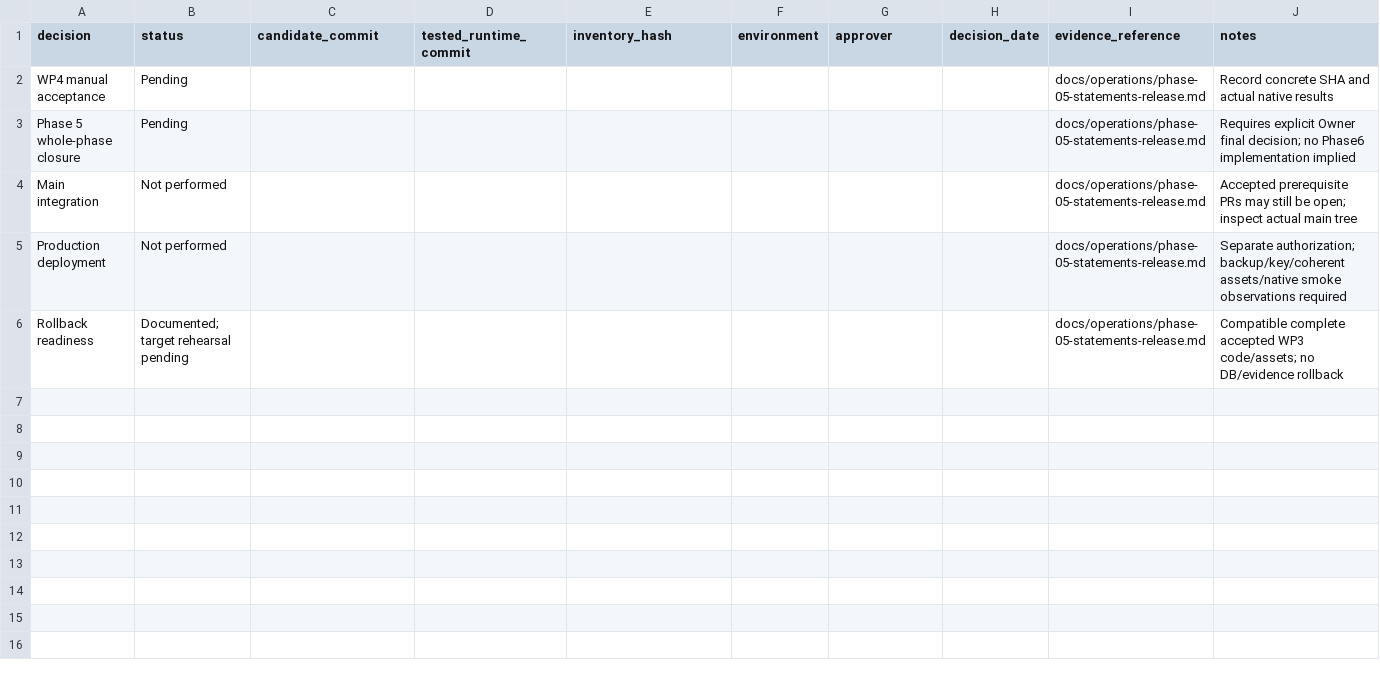
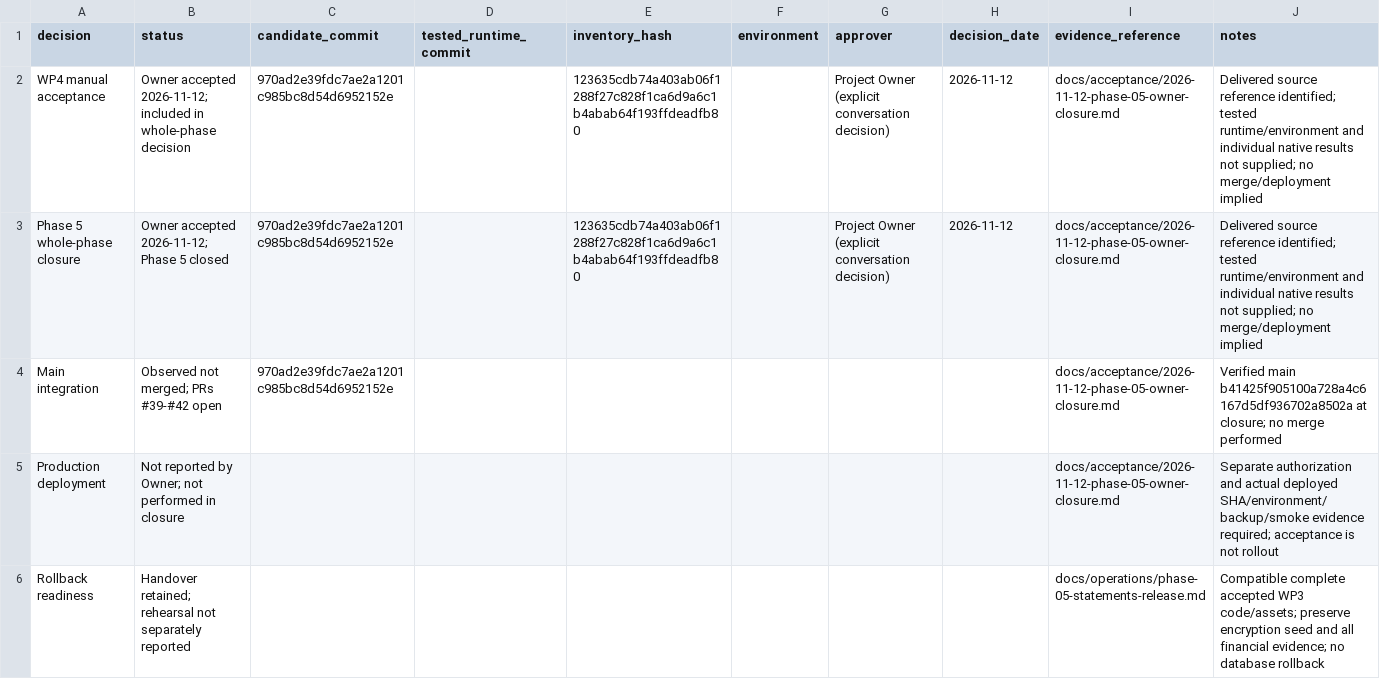
Before and after one commit to Al-siddiq/DawaTrack, a CSV file: docs/Phase-5/Phase_5_Release_Decision.csv, drawn as a sheet.

```diff
--- a/docs/Phase-5/Phase_5_Release_Decision.csv
+++ b/docs/Phase-5/Phase_5_Release_Decision.csv
@@ -1,6 +1,6 @@
 decision,status,candidate_commit,tested_runtime_commit,inventory_hash,environment,approver,decision_date,evidence_reference,notes
-WP4 manual acceptance,Pending,,,,,,,docs/operations/phase-05-statements-release.md,Record concrete SHA and actual native results
-Phase 5 whole-phase closure,Pending,,,,,,,docs/operations/phase-05-statements-release.md,Requires explicit Owner final decision; no Phase6 implementation implied
-Main integration,Not performed,,,,,,,docs/operations/phase-05-statements-release.md,Accepted prerequisite PRs may still be open; inspect actual main tree
-Production deployment,Not performed,,,,,,,docs/operations/phase-05-statements-release.md,Separate authorization; backup/key/coherent assets/native smoke observations required
-Rollback readiness,Documented; target rehearsal pending,,,,,,,docs/operations/phase-05-statements-release.md,Compatible complete accepted WP3 code/assets; no DB/evidence rollback
+WP4 manual acceptance,Owner accepted 2026-11-12; included in whole-phase decision,970ad2e39fdc7ae2a1201c985bc8d54d6952152e,,123635cdb74a403ab06f1288f27c828f1ca6d9a6c1b4abab64f193ffdeadfb80,,Project Owner (explicit conversation decision),2026-11-12,docs/acceptance/2026-11-12-phase-05-owner-closure.md,Delivered source reference identified; tested runtime/environment and individual native results not supplied; no merge/deployment implied
+Phase 5 whole-phase closure,Owner accepted 2026-11-12; Phase 5 closed,970ad2e39fdc7ae2a1201c985bc8d54d6952152e,,123635cdb74a403ab06f1288f27c828f1ca6d9a6c1b4abab64f193ffdeadfb80,,Project Owner (explicit conversation decision),2026-11-12,docs/acceptance/2026-11-12-phase-05-owner-closure.md,Delivered source reference identified; tested runtime/environment and individual native results not supplied; no merge/deployment implied
+Main integration,Observed not merged; PRs #39-#42 open,970ad2e39fdc7ae2a1201c985bc8d54d6952152e,,,,,,docs/acceptance/2026-11-12-phase-05-owner-closure.md,Verified main b41425f905100a728a4c6167d5df936702a8502a at closure; no merge performed
+Production deployment,Not reported by Owner; not performed in closure,,,,,,,docs/acceptance/2026-11-12-phase-05-owner-closure.md,Separate authorization and actual deployed SHA/environment/backup/smoke evidence required; acceptance is not rollout
+Rollback readiness,Handover retained; rehearsal not separately reported,,,,,,,docs/operations/phase-05-statements-release.md,Compatible complete accepted WP3 code/assets; preserve encryption seed and all financial evidence; no database rollback
```
Also changed, not shown: docs/Phase-5/Phase_5_Defect_Disposition.csv, docs/Phase-5/Phase_5_Requirements_Matrix.csv, 18 other files.
